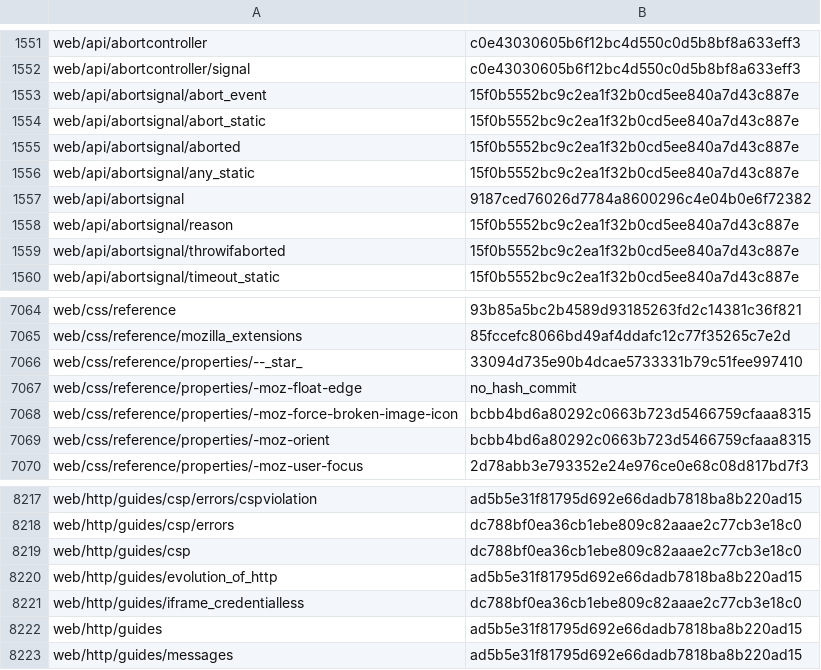
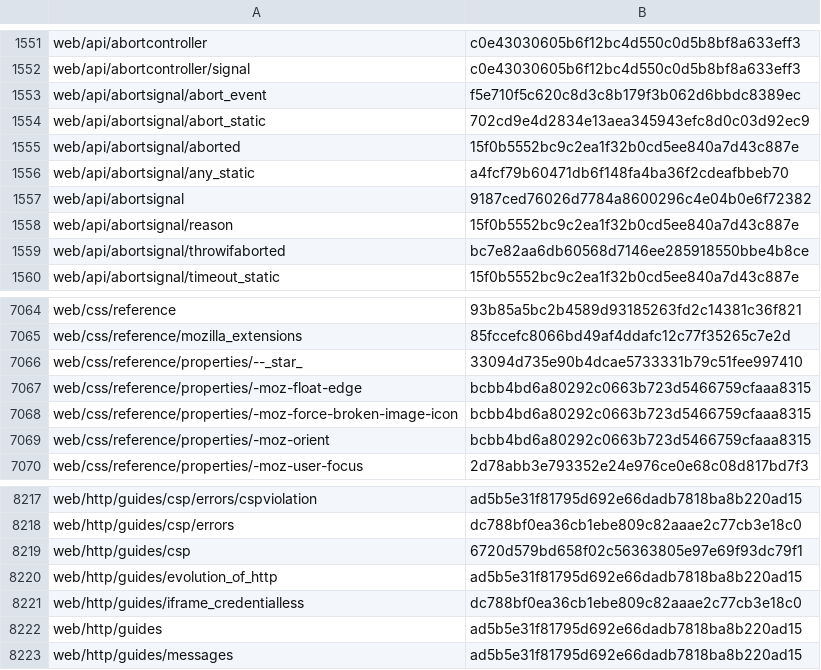
Before and after one commit to tristantheb/history-content-stats, a CSV file: history/logs-ja.csv, drawn as a sheet; only a part is shown, gaps mark what is left out.

Commit message:
sync(data): synchronize repositories data (#644)

```diff
--- a/history/logs-ja.csv
+++ b/history/logs-ja.csv
@@ -1552,9 +1552,9 @@ web/api/abortcontroller,c0e43030605b6f12bc4d550c0d5b8bf8a633eff3
 web/api/abortcontroller/signal,c0e43030605b6f12bc4d550c0d5b8bf8a633eff3
-web/api/abortsignal/abort_event,15f0b5552bc9c2ea1f32b0cd5ee840a7d43c887e
-web/api/abortsignal/abort_static,15f0b5552bc9c2ea1f32b0cd5ee840a7d43c887e
+web/api/abortsignal/abort_event,f5e710f5c620c8d3c8b179f3b062d6bbdc8389ec
+web/api/abortsignal/abort_static,702cd9e4d2834e13aea345943efc8d0c03d92ec9
 web/api/abortsignal/aborted,15f0b5552bc9c2ea1f32b0cd5ee840a7d43c887e
-web/api/abortsignal/any_static,15f0b5552bc9c2ea1f32b0cd5ee840a7d43c887e
+web/api/abortsignal/any_static,a4fcf79b60471db6f148fa4ba36f2cdeafbbeb70
 web/api/abortsignal,9187ced76026d7784a8600296c4e04b0e6f72382
 web/api/abortsignal/reason,15f0b5552bc9c2ea1f32b0cd5ee840a7d43c887e
-web/api/abortsignal/throwifaborted,15f0b5552bc9c2ea1f32b0cd5ee840a7d43c887e
+web/api/abortsignal/throwifaborted,bc7e82aa6db60568d7146ee285918550bbe4b8ce
 web/api/abortsignal/timeout_static,15f0b5552bc9c2ea1f32b0cd5ee840a7d43c887e
@@ -7066,3 +7066,3 @@ web/css/reference/mozilla_extensions,85fccefc8066bd49af4ddafc12c77f35265c7e2d
 web/css/reference/properties/--_star_,33094d735e90b4dcae5733331b79c51fee997410
-web/css/reference/properties/-moz-float-edge,no_hash_commit
+web/css/reference/properties/-moz-float-edge,bcbb4bd6a80292c0663b723d5466759cfaaa8315
 web/css/reference/properties/-moz-force-broken-image-icon,bcbb4bd6a80292c0663b723d5466759cfaaa8315
@@ -8218,3 +8218,3 @@ web/http/guides/csp/errors/cspviolation,ad5b5e31f81795d692e66dadb7818ba8b220ad15
 web/http/guides/csp/errors,dc788bf0ea36cb1ebe809c82aaae2c77cb3e18c0
-web/http/guides/csp,dc788bf0ea36cb1ebe809c82aaae2c77cb3e18c0
+web/http/guides/csp,6720d579bd658f02c56363805e97e69f93dc79f1
 web/http/guides/evolution_of_http,ad5b5e31f81795d692e66dadb7818ba8b220ad15
```
Also changed, not shown: statistics/parity-de.csv, statistics/parity-es.csv, 7 other files.
